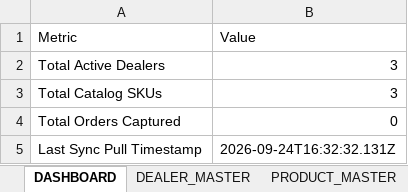
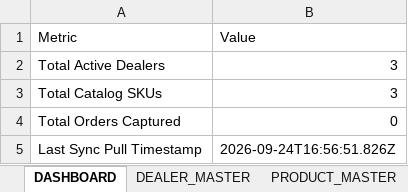
Before and after one commit to NSarthak304/pixel-distributor, an Excel workbook: excel/templates/Pixel_Distributor_Admin.xlsx, sheet DASHBOARD, drawn as a sheet; values as stored, in another font and other column widths than the file's, no borders; the diff names each change by its address in the sheet, - before the commit and + after, or states it on an @@ line.

```diff
--- a/excel/templates/Pixel_Distributor_Admin.xlsx (sheet DASHBOARD)
+++ b/excel/templates/Pixel_Distributor_Admin.xlsx (sheet DASHBOARD)
-B5 (Value): 2026-09-24T16:32:32.131Z
+B5 (Value): 2026-09-24T16:56:51.826Z
```
Also changed, not shown: sheet ACTIVITY_LOG, 6 other files.
